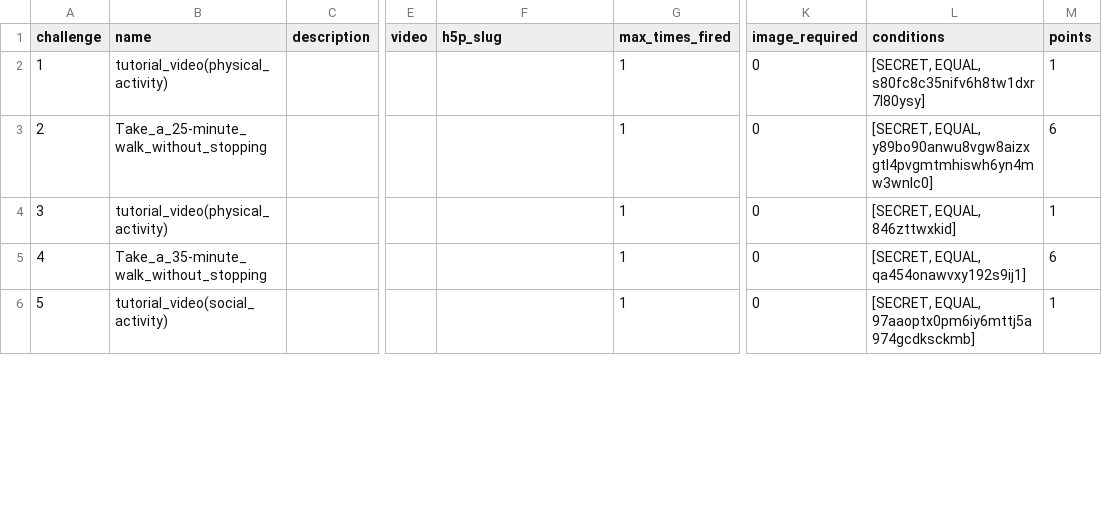
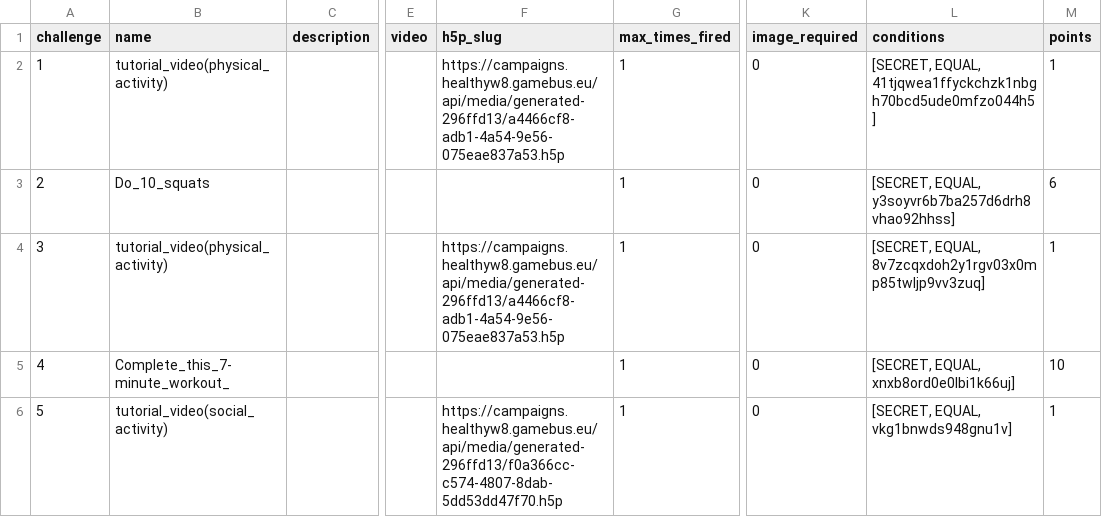
Before and after one commit to Cryoscopic-E/APLES, a CSV file: data/sheet1.csv, drawn as a sheet; only a part is shown, gaps mark what is left out; the diff covers the shown part only; the diff names each change by its address in the sheet, - before the commit and + after, or states it on an @@ line.

```diff
--- a/data/sheet1.csv
+++ b/data/sheet1.csv
-F2 (h5p_slug): (empty)
+F2 (h5p_slug): https://campaigns.healthyw8.gamebus.eu/api/media/generated-296ffd13/a4466cf8-adb1-4a54-9e56-075eae837a53.h5p
-L2 (conditions): [SECRET, EQUAL, s80fc8c35nifv6h8tw1dxr7l80ysy]
+L2 (conditions): [SECRET, EQUAL, 41tjqwea1ffyckchzk1nbgh70bcd5ude0mfzo044h5]
-B3 (name): Take_a_25-minute_walk_without_stopping
+B3 (name): Do_10_squats
-L3 (conditions): [SECRET, EQUAL, y89bo90anwu8vgw8aizxgtl4pvgmtmhiswh6yn4mw3wnlc0]
+L3 (conditions): [SECRET, EQUAL, y3soyvr6b7ba257d6drh8vhao92hhss]
-F4 (h5p_slug): (empty)
+F4 (h5p_slug): https://campaigns.healthyw8.gamebus.eu/api/media/generated-296ffd13/a4466cf8-adb1-4a54-9e56-075eae837a53.h5p
-L4 (conditions): [SECRET, EQUAL, 846zttwxkid]
+L4 (conditions): [SECRET, EQUAL, 8v7zcqxdoh2y1rgv03x0mp85twljp9vv3zuq]
-B5 (name): Take_a_35-minute_walk_without_stopping
+B5 (name): Complete_this_7-minute_workout_
-L5 (conditions): [SECRET, EQUAL, qa454onawvxy192s9ij1]
+L5 (conditions): [SECRET, EQUAL, xnxb8ord0e0lbi1k66uj]
-M5 (points): 6
+M5 (points): 10
-F6 (h5p_slug): (empty)
+F6 (h5p_slug): https://campaigns.healthyw8.gamebus.eu/api/media/generated-296ffd13/f0a366cc-c574-4807-8dab-5dd53dd47f70.h5p
-L6 (conditions): [SECRET, EQUAL, 97aaoptx0pm6iy6mttj5a974gcdksckmb]
+L6 (conditions): [SECRET, EQUAL, vkg1bnwds948gnu1v]
```
Also changed, not shown: 1 added row and 5 edited cells elsewhere in this file, data/sheet2.csv, 3 other files.
